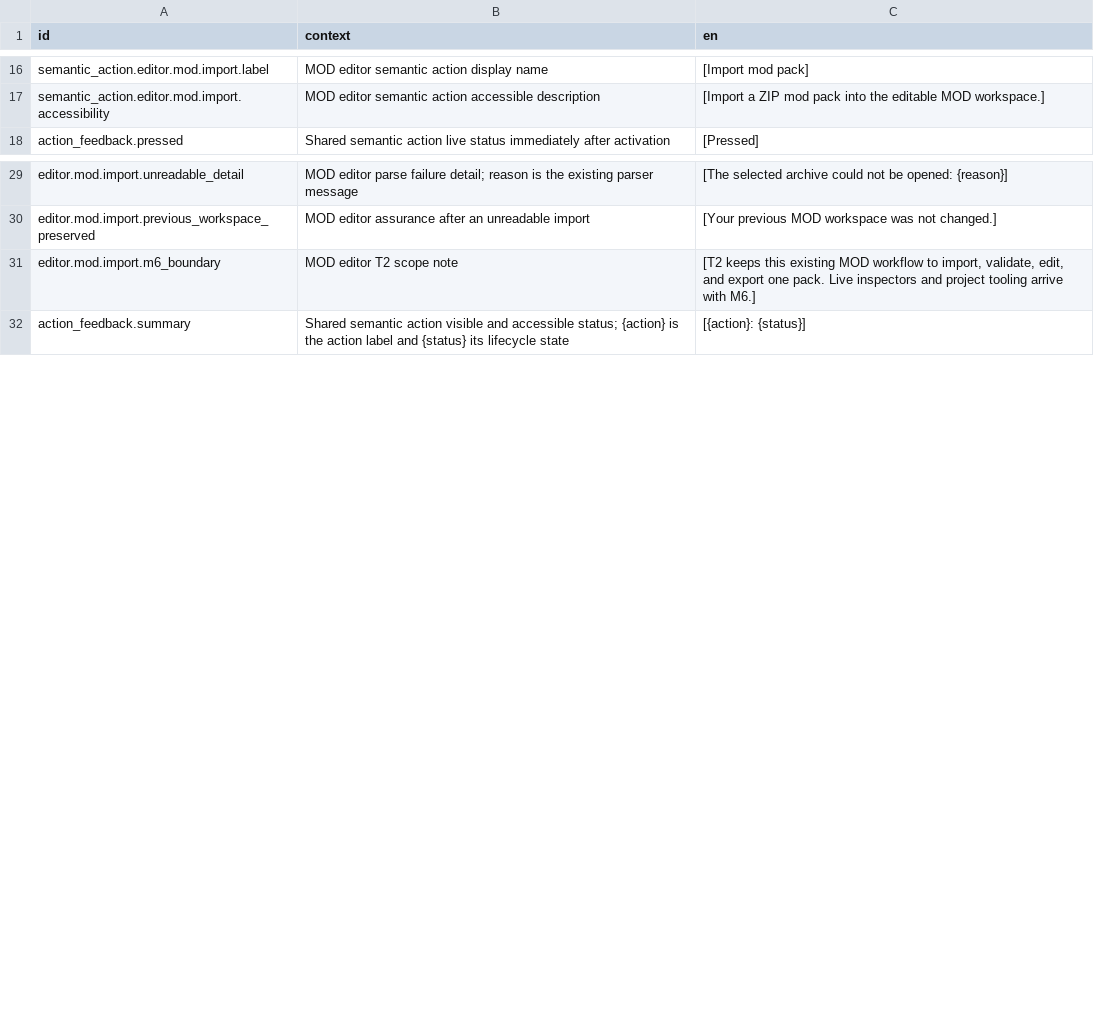
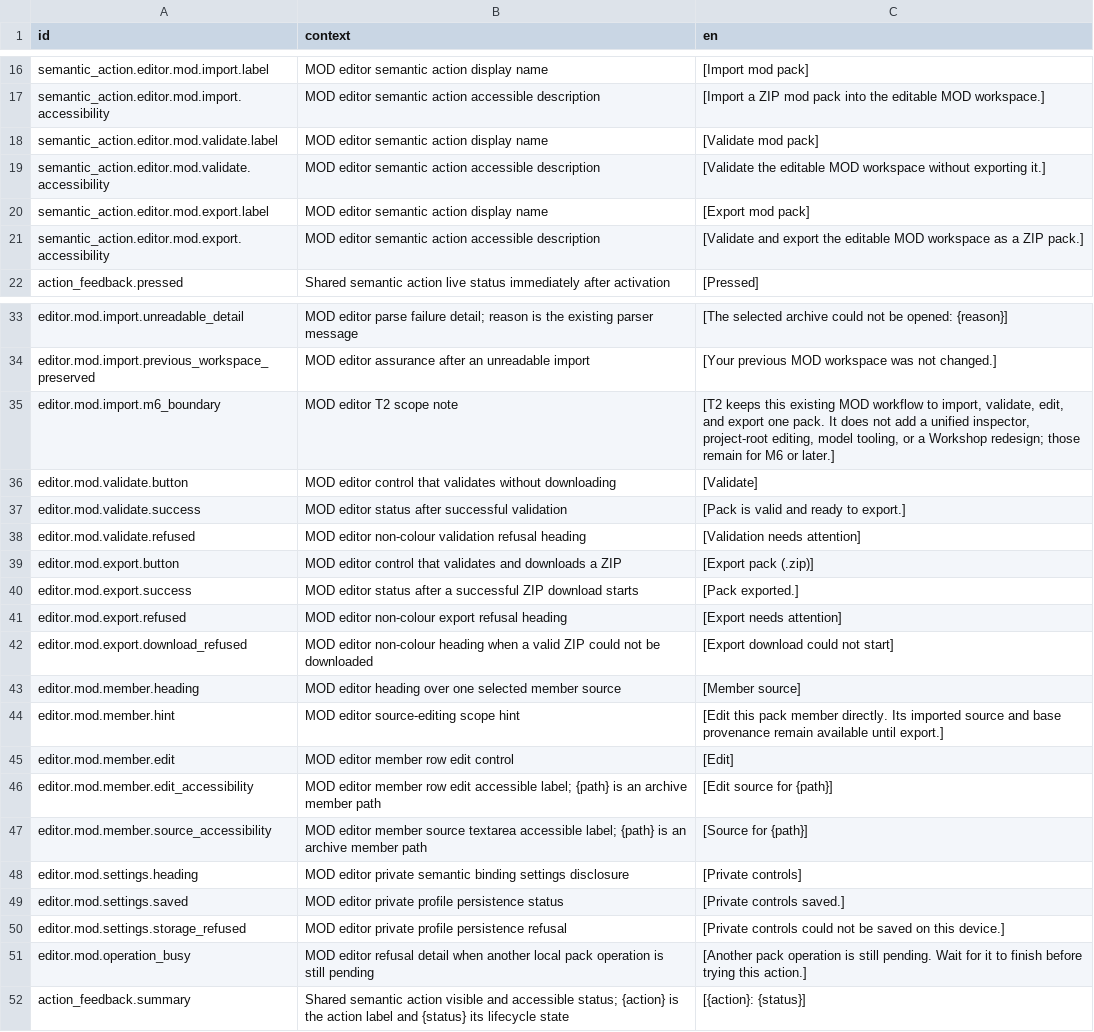
Before and after one commit to jkeywo/project-phoenix-v2, a CSV file: assets/strings/strings.csv, drawn as a sheet; only a part is shown, gaps mark what is left out.

Commit message:
feat(editor): edit validate and export through shared actions
Fixes #1322

```diff
--- a/assets/strings/strings.csv
+++ b/assets/strings/strings.csv
@@ -17,2 +17,6 @@ semantic_action.editor.mod.import.label,MOD editor semantic action display name,
 semantic_action.editor.mod.import.accessibility,MOD editor semantic action accessible description,[Import a ZIP mod pack into the editable MOD workspace.]
+semantic_action.editor.mod.validate.label,MOD editor semantic action display name,[Validate mod pack]
+semantic_action.editor.mod.validate.accessibility,MOD editor semantic action accessible description,[Validate the editable MOD workspace without exporting it.]
+semantic_action.editor.mod.export.label,MOD editor semantic action display name,[Export mod pack]
+semantic_action.editor.mod.export.accessibility,MOD editor semantic action accessible description,[Validate and export the editable MOD workspace as a ZIP pack.]
 action_feedback.pressed,Shared semantic action live status immediately after activation,[Pressed]
@@ -30,3 +34,19 @@ editor.mod.import.unreadable_detail,"MOD editor parse failure detail; reason is
 editor.mod.import.previous_workspace_preserved,MOD editor assurance after an unreadable import,[Your previous MOD workspace was not changed.]
-editor.mod.import.m6_boundary,MOD editor T2 scope note,"[T2 keeps this existing MOD workflow to import, validate, edit, and export one pack. Live inspectors and project tooling arrive with M6.]"
+editor.mod.import.m6_boundary,MOD editor T2 scope note,"[T2 keeps this existing MOD workflow to import, validate, edit, and export one pack. It does not add a unified inspector, project-root editing, model tooling, or a Workshop redesign; those remain for M6 or later.]"
+editor.mod.validate.button,MOD editor control that validates without downloading,[Validate]
+editor.mod.validate.success,MOD editor status after successful validation,[Pack is valid and ready to export.]
+editor.mod.validate.refused,MOD editor non-colour validation refusal heading,[Validation needs attention]
+editor.mod.export.button,MOD editor control that validates and downloads a ZIP,[Export pack (.zip)]
+editor.mod.export.success,MOD editor status after a successful ZIP download starts,[Pack exported.]
+editor.mod.export.refused,MOD editor non-colour export refusal heading,[Export needs attention]
+editor.mod.export.download_refused,MOD editor non-colour heading when a valid ZIP could not be downloaded,[Export download could not start]
+editor.mod.member.heading,MOD editor heading over one selected member source,[Member source]
+editor.mod.member.hint,MOD editor source-editing scope hint,[Edit this pack member directly. Its imported source and base provenance remain available until export.]
+editor.mod.member.edit,MOD editor member row edit control,[Edit]
+editor.mod.member.edit_accessibility,"MOD editor member row edit accessible label; {path} is an archive member path",[Edit source for {path}]
+editor.mod.member.source_accessibility,"MOD editor member source textarea accessible label; {path} is an archive member path",[Source for {path}]
+editor.mod.settings.heading,MOD editor private semantic binding settings disclosure,[Private controls]
+editor.mod.settings.saved,MOD editor private profile persistence status,[Private controls saved.]
+editor.mod.settings.storage_refused,MOD editor private profile persistence refusal,[Private controls could not be saved on this device.]
+editor.mod.operation_busy,MOD editor refusal detail when another local pack operation is still pending,[Another pack operation is still pending. Wait for it to finish before trying this action.]
 action_feedback.summary,Shared semantic action visible and accessible status; {action} is the action label and {status} its lifecycle state,[{action}: {status}]
```
Also changed, not shown: 13 other files.
